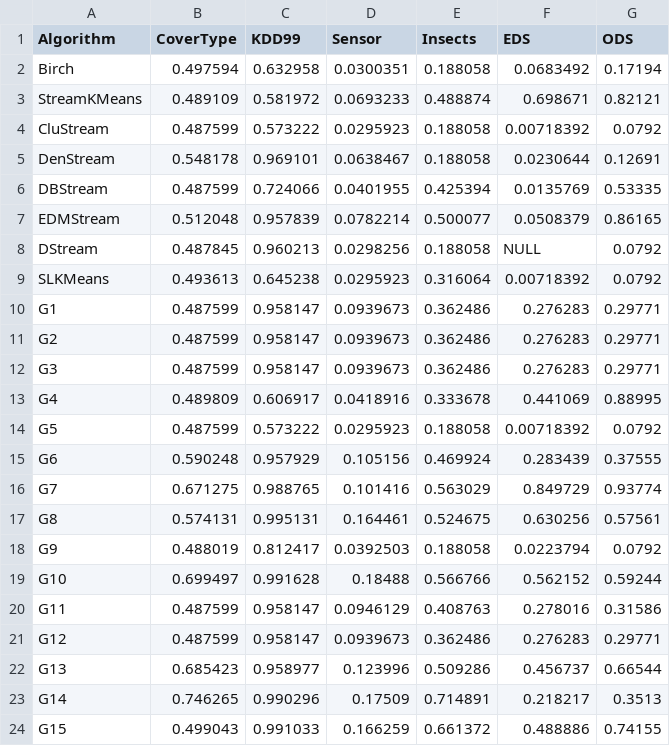
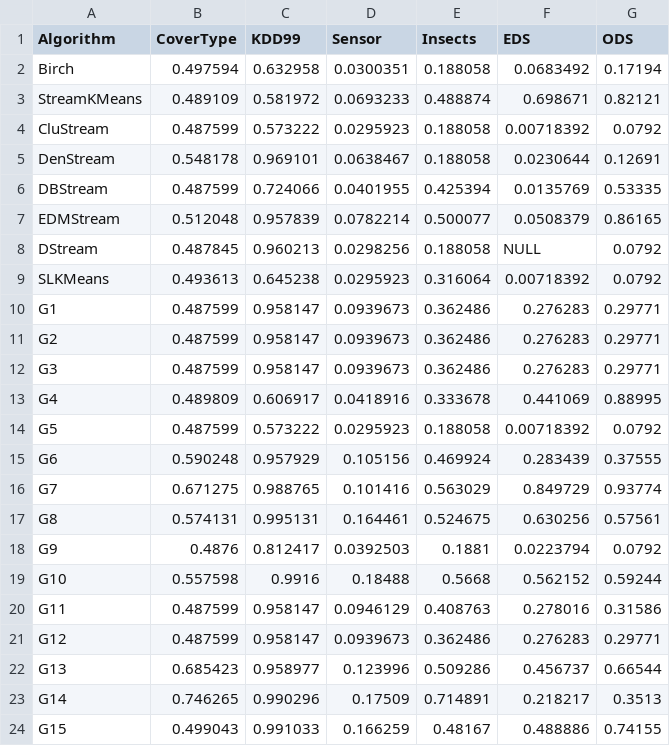
Before and after one commit to intellistream/Sesame, a CSV file: scripts/raw/purity.csv, drawn as a sheet.

Commit message:
fix: G10 & G15 bench data

```diff
--- a/scripts/raw/purity.csv
+++ b/scripts/raw/purity.csv
@@ -17,4 +17,4 @@ G7,0.671275,0.988765,0.101416,0.563029,0.849729,0.93774
 G8,0.574131,0.995131,0.164461,0.524675,0.630256,0.57561
-G9,0.488019,0.812417,0.0392503,0.188058,0.0223794,0.0792
-G10,0.699497,0.991628,0.18488,0.566766,0.562152,0.59244
+G9,0.4876,0.812417,0.0392503,0.1881,0.0223794,0.0792
+G10,0.557598,0.9916,0.18488,0.5668,0.562152,0.59244
 G11,0.487599,0.958147,0.0946129,0.408763,0.278016,0.31586
@@ -23,2 +23,2 @@ G13,0.685423,0.958977,0.123996,0.509286,0.456737,0.66544
 G14,0.746265,0.990296,0.17509,0.714891,0.218217,0.3513
-G15,0.499043,0.991033,0.166259,0.661372,0.488886,0.74155
+G15,0.499043,0.991033,0.166259,0.48167,0.488886,0.74155
```
